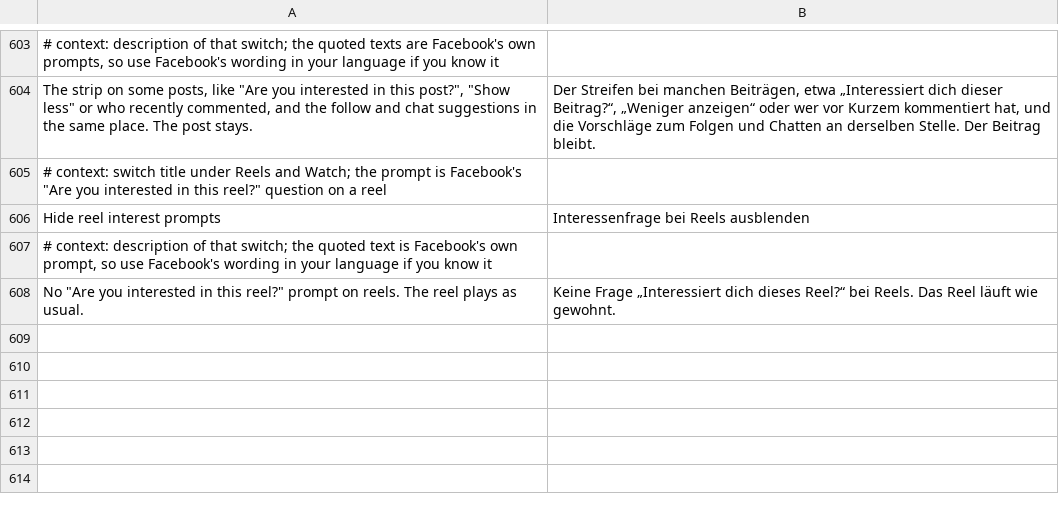
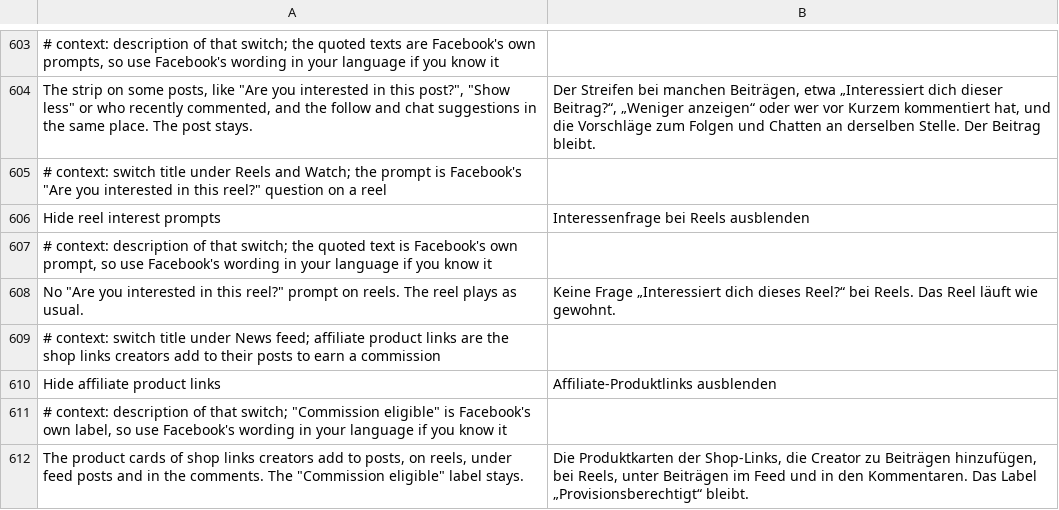
Before and after one commit to SA-SUJON/HushFacebook, a TSV file: extensions/shared/library/src/main/l10n/de.tsv, drawn as a sheet; only a part is shown, gaps mark what is left out; the diff names each change by its address in the sheet, - before the commit and + after, or states it on an @@ line.

```diff
--- a/extensions/shared/library/src/main/l10n/de.tsv
+++ b/extensions/shared/library/src/main/l10n/de.tsv
+row 609: # context: switch title under News feed; affiliate product links are the shop links creators add to their posts to earn a commission
+row 610: Hide affiliate product links | Affiliate-Produktlinks ausblenden
+row 611: # context: description of that switch; "Commission eligible" is Facebook's own label, so use Facebook's wording in your language if you know it
+row 612: The product cards of shop links creators add to posts, on reels, under feed posts and in the comments. The "Commission eligible" label stays. | Die Produktkarten der Shop-Links, die Creator zu Beiträgen hinzufügen, bei Reels, unter Beiträgen im Feed und in den Kommentaren. Das Label „Provisionsberechtigt“ bleibt.
```
Also changed, not shown: extensions/shared/library/src/main/l10n/es.tsv, extensions/shared/library/src/main/l10n/in.tsv, 22 other files.
